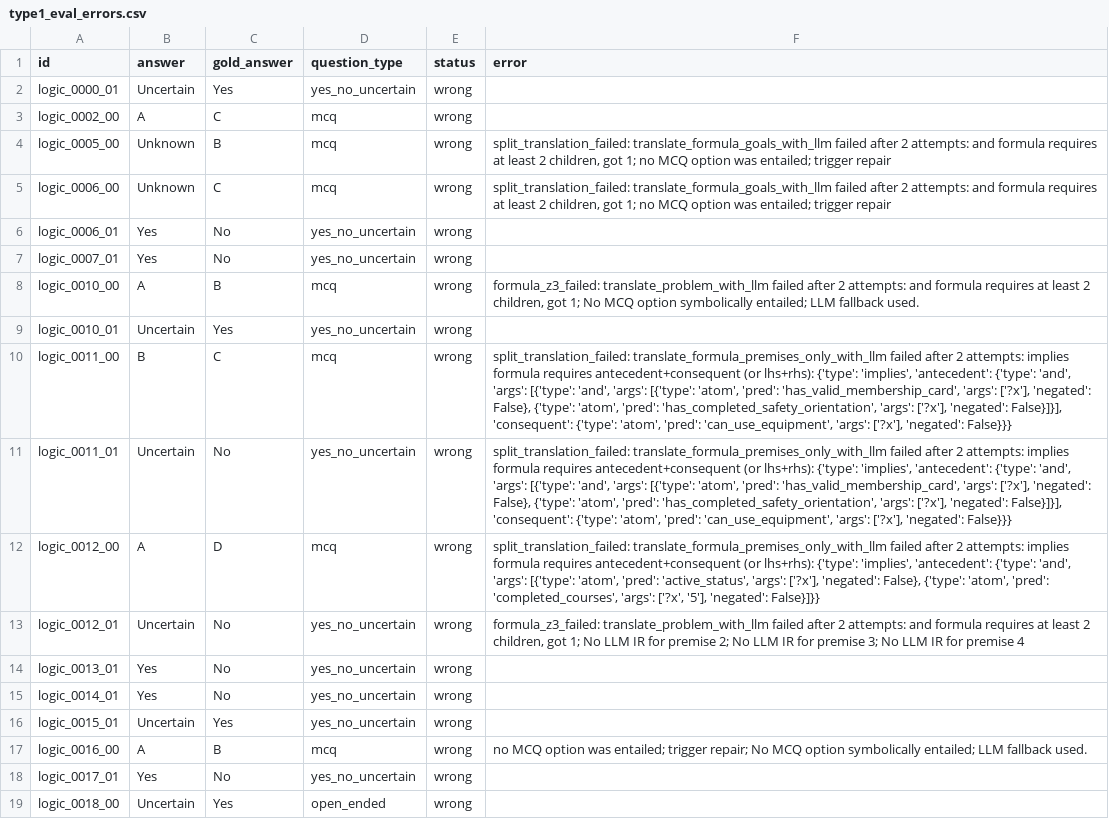
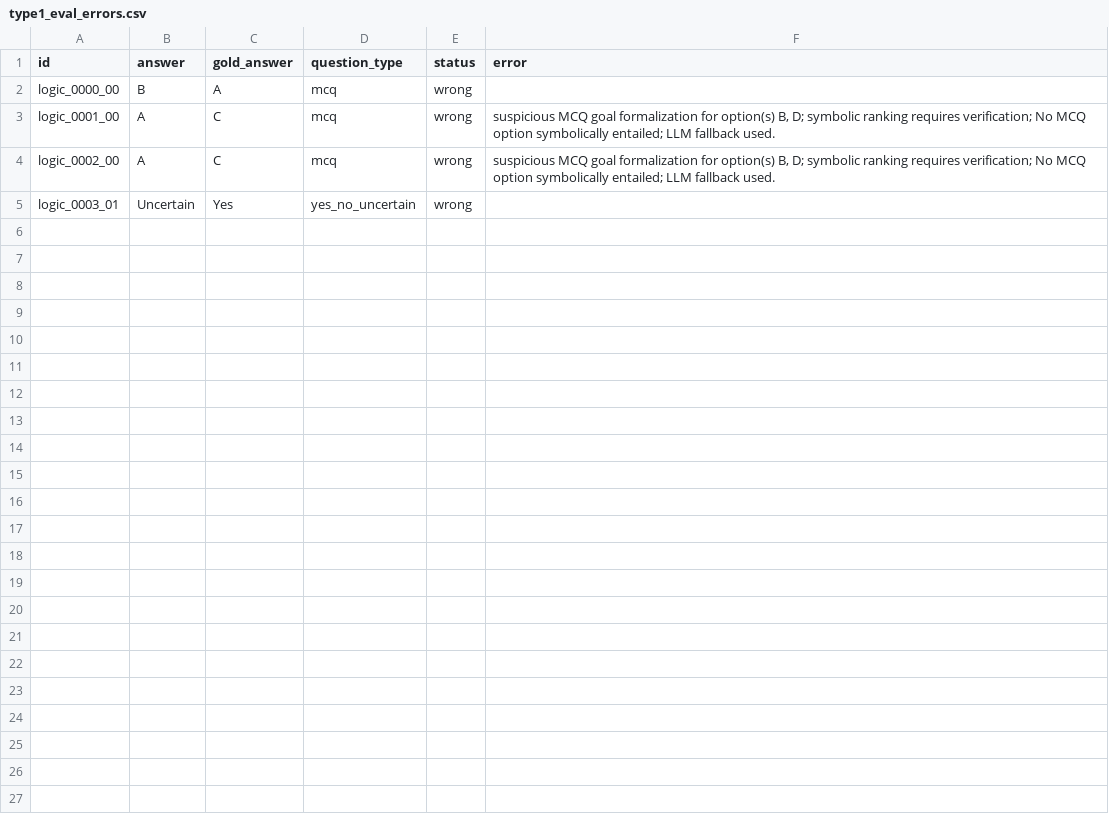
Before and after one commit to khang1108/Exact2026, a CSV file: artifacts/reports/type1_eval_errors.csv, drawn as a sheet.

Commit message:
baseline before type1 refactor

```diff
--- a/artifacts/reports/type1_eval_errors.csv
+++ b/artifacts/reports/type1_eval_errors.csv
@@ -1,19 +1,5 @@
 id,answer,gold_answer,question_type,status,error
-logic_0000_01,Uncertain,Yes,yes_no_uncertain,wrong,
-logic_0002_00,A,C,mcq,wrong,
-logic_0005_00,Unknown,B,mcq,wrong,"split_translation_failed: translate_formula_goals_with_llm failed after 2 attempts: and formula requires at least 2 children, got 1; no MCQ option was entailed; trigger repair"
-logic_0006_00,Unknown,C,mcq,wrong,"split_translation_failed: translate_formula_goals_with_llm failed after 2 attempts: and formula requires at least 2 children, got 1; no MCQ option was entailed; trigger repair"
-logic_0006_01,Yes,No,yes_no_uncertain,wrong,
-logic_0007_01,Yes,No,yes_no_uncertain,wrong,
-logic_0010_00,A,B,mcq,wrong,"formula_z3_failed: translate_problem_with_llm failed after 2 attempts: and formula requires at least 2 children, got 1; No MCQ option symbolically entailed; LLM fallback used."
-logic_0010_01,Uncertain,Yes,yes_no_uncertain,wrong,
-logic_0011_00,B,C,mcq,wrong,"split_translation_failed: translate_formula_premises_only_with_llm failed after 2 attempts: implies formula requires antecedent+consequent (or lhs+rhs): {'type': 'implies', 'antecedent': {'type': 'and', 'args': [{'type': 'and', 'args': [{'type': 'atom', 'pred': 'has_valid_membership_card', 'args': ['?x'], 'negated': False}, {'type': 'atom', 'pred': 'has_completed_safety_orientation', 'args': ['?x'], 'negated': False}]}], 'consequent': {'type': 'atom', 'pred': 'can_use_equipment', 'args': ['?x'], 'negated': False}}}"
-logic_0011_01,Uncertain,No,yes_no_uncertain,wrong,"split_translation_failed: translate_formula_premises_only_with_llm failed after 2 attempts: implies formula requires antecedent+consequent (or lhs+rhs): {'type': 'implies', 'antecedent': {'type': 'and', 'args': [{'type': 'and', 'args': [{'type': 'atom', 'pred': 'has_valid_membership_card', 'args': ['?x'], 'negated': False}, {'type': 'atom', 'pred': 'has_completed_safety_orientation', 'args': ['?x'], 'negated': False}]}], 'consequent': {'type': 'atom', 'pred': 'can_use_equipment', 'args': ['?x'], 'negated': False}}}"
-logic_0012_00,A,D,mcq,wrong,"split_translation_failed: translate_formula_premises_only_with_llm failed after 2 attempts: implies formula requires antecedent+consequent (or lhs+rhs): {'type': 'implies', 'antecedent': {'type': 'and', 'args': [{'type': 'atom', 'pred': 'active_status', 'args': ['?x'], 'negated': False}, {'type': 'atom', 'pred': 'completed_courses', 'args': ['?x', '5'], 'negated': False}]}}"
-logic_0012_01,Uncertain,No,yes_no_uncertain,wrong,"formula_z3_failed: translate_problem_with_llm failed after 2 attempts: and formula requires at least 2 children, got 1; No LLM IR for premise 2; No LLM IR for premise 3; No LLM IR for premise 4"
-logic_0013_01,Yes,No,yes_no_uncertain,wrong,
-logic_0014_01,Yes,No,yes_no_uncertain,wrong,
-logic_0015_01,Uncertain,Yes,yes_no_uncertain,wrong,
-logic_0016_00,A,B,mcq,wrong,no MCQ option was entailed; trigger repair; No MCQ option symbolically entailed; LLM fallback used.
-logic_0017_01,Yes,No,yes_no_uncertain,wrong,
-logic_0018_00,Uncertain,Yes,open_ended,wrong,
+logic_0000_00,B,A,mcq,wrong,
+logic_0001_00,A,C,mcq,wrong,"suspicious MCQ goal formalization for option(s) B, D; symbolic ranking requires verification; No MCQ option symbolically entailed; LLM fallback used."
+logic_0002_00,A,C,mcq,wrong,"suspicious MCQ goal formalization for option(s) B, D; symbolic ranking requires verification; No MCQ option symbolically entailed; LLM fallback used."
+logic_0003_01,Uncertain,Yes,yes_no_uncertain,wrong,
```
Also changed, not shown: 6 other files.
